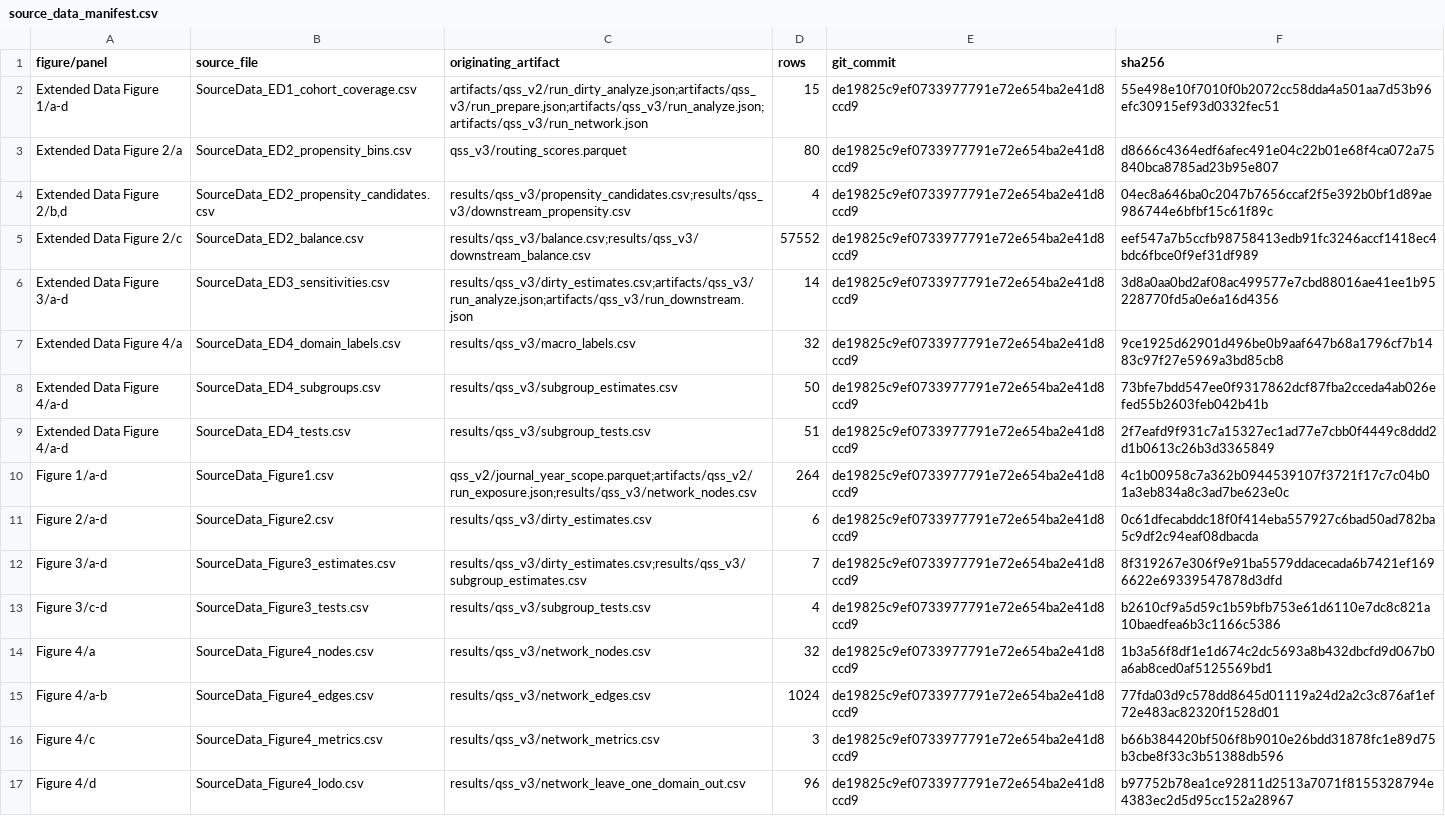
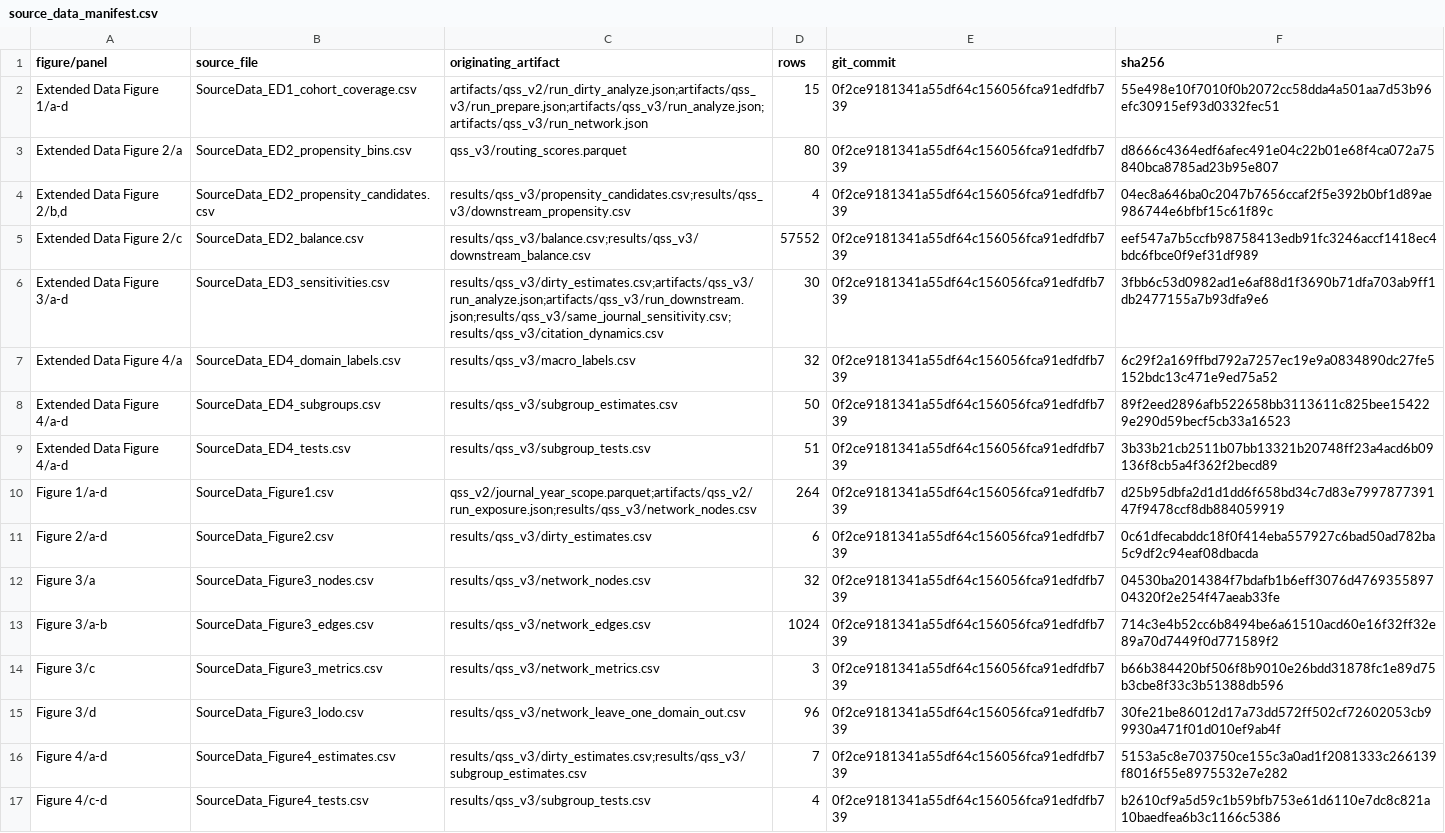
Before and after one commit to Wang-Haining/sci_diff, a CSV file: results/qss_v3/figures/source_data/source_data_manifest.csv, drawn as a sheet; removed rows and columns are numbered as before the commit, all else as after; the diff names each change by its address in the sheet, - before the commit and + after, or states it on an @@ line.

```diff
--- a/results/qss_v3/figures/source_data/source_data_manifest.csv
+++ b/results/qss_v3/figures/source_data/source_data_manifest.csv
-E2:E11 (git_commit): de19825c9ef0733977791e72e654ba2e41d8ccd9
+E2:E11 (git_commit): 0f2ce9181341a55df64c156056fca91edfdfb739
-C6 (originating_artifact): results/qss_v3/dirty_estimates.csv;artifacts/qss_v3/run_analyze.json;artifacts/qss_v3/run_downstream.json
+C6 (originating_artifact): results/qss_v3/dirty_estimates.csv;artifacts/qss_v3/run_analyze.json;artifacts/qss_v3/run_downstream.json;results/qss_v3/same_journal_sensitivity.csv;results/qss_v3/citation_dynamics.csv
-D6 (rows): 14
+D6 (rows): 30
-F6 (sha256): 3d8a0aa0bd2af08ac499577e7cbd88016ae41ee1b95228770fd5a0e6a16d4356
+F6 (sha256): 3fbb6c53d0982ad1e6af88d1f3690b71dfa703ab9ff1db2477155a7b93dfa9e6
-F7 (sha256): 9ce1925d62901d496be0b9aaf647b68a1796cf7b1483c97f27e5969a3bd85cb8
+F7 (sha256): 6c29f2a169ffbd792a7257ec19e9a0834890dc27fe5152bdc13c471e9ed75a52
-F8 (sha256): 73bfe7bdd547ee0f9317862dcf87fba2cceda4ab026efed55b2603feb042b41b
+F8 (sha256): 89f2eed2896afb522658bb3113611c825bee154229e290d59becf5cb33a16523
-F9 (sha256): 2f7eafd9f931c7a15327ec1ad77e7cbb0f4449c8ddd2d1b0613c26b3d3365849
+F9 (sha256): 3b33b21cb2511b07bb13321b20748ff23a4acd6b09136f8cb5a4f362f2becd89
-F10 (sha256): 4c1b00958c7a362b0944539107f3721f17c7c04b01a3eb834a8c3ad7be623e0c
+F10 (sha256): d25b95dbfa2d1d1dd6f658bd34c7d83e799787739147f9478ccf8db884059919
-row 12: Figure 3/a-d | SourceData_Figure3_estimates.csv | results/qss_v3/dirty_estimates.csv;results/qss_v3/subgroup_estimates.csv | 7 | de19825c9ef0733977791e72e654ba2e41d8ccd9 | 8f319267e306f9e91ba5579ddacecada6b7421ef1696622e69339547878d3dfd
-row 13: Figure 3/c-d | SourceData_Figure3_tests.csv | results/qss_v3/subgroup_tests.csv | 4 | de19825c9ef0733977791e72e654ba2e41d8ccd9 | b2610cf9a5d59c1b59bfb753e61d6110e7dc8c821a10baedfea6b3c1166c5386
-A12 (figure/panel): Figure 4/a
+A12 (figure/panel): Figure 3/a
-B12 (source_file): SourceData_Figure4_nodes.csv
+B12 (source_file): SourceData_Figure3_nodes.csv
-E12:E15 (git_commit): de19825c9ef0733977791e72e654ba2e41d8ccd9
+E12:E15 (git_commit): 0f2ce9181341a55df64c156056fca91edfdfb739
-F12 (sha256): 1b3a56f8df1e1d674c2dc5693a8b432dbcfd9d067b0a6ab8ced0af5125569bd1
+F12 (sha256): 04530ba2014384f7bdafb1b6eff3076d476935589704320f2e254f47aeab33fe
-A13 (figure/panel): Figure 4/a-b
+A13 (figure/panel): Figure 3/a-b
-B13 (source_file): SourceData_Figure4_edges.csv
+B13 (source_file): SourceData_Figure3_edges.csv
-F13 (sha256): 77fda03d9c578dd8645d01119a24d2a2c3c876af1ef72e483ac82320f1528d01
+F13 (sha256): 714c3e4b52cc6b8494be6a61510acd60e16f32ff32e89a70d7449f0d771589f2
-A14 (figure/panel): Figure 4/c
+A14 (figure/panel): Figure 3/c
-B14 (source_file): SourceData_Figure4_metrics.csv
+B14 (source_file): SourceData_Figure3_metrics.csv
-A15 (figure/panel): Figure 4/d
+A15 (figure/panel): Figure 3/d
-B15 (source_file): SourceData_Figure4_lodo.csv
+B15 (source_file): SourceData_Figure3_lodo.csv
-F15 (sha256): b97752b78ea1ce92811d2513a7071f8155328794e4383ec2d5d95cc152a28967
+F15 (sha256): 30fe21be86012d17a73dd572ff502cf72602053cb99930a471f01d010ef9ab4f
+row 16: Figure 4/a-d | SourceData_Figure4_estimates.csv | results/qss_v3/dirty_estimates.csv;results/qss_v3/subgroup_estimates.csv | 7 | 0f2ce9181341a55df64c156056fca91edfdfb739 | 5153a5c8e703750ce155c3a0ad1f2081333c266139f8016f55e8975532e7e282
+row 17: Figure 4/c-d | SourceData_Figure4_tests.csv | results/qss_v3/subgroup_tests.csv | 4 | 0f2ce9181341a55df64c156056fca91edfdfb739 | b2610cf9a5d59c1b59bfb753e61d6110e7dc8c821a10baedfea6b3c1166c5386
```
Also changed, not shown: results/qss_v3/figures/source_data/SourceData_ED3_sensitivities.csv, results/qss_v3/figures/source_data/SourceData_ED4_domain_labels.csv, 31 other files.
